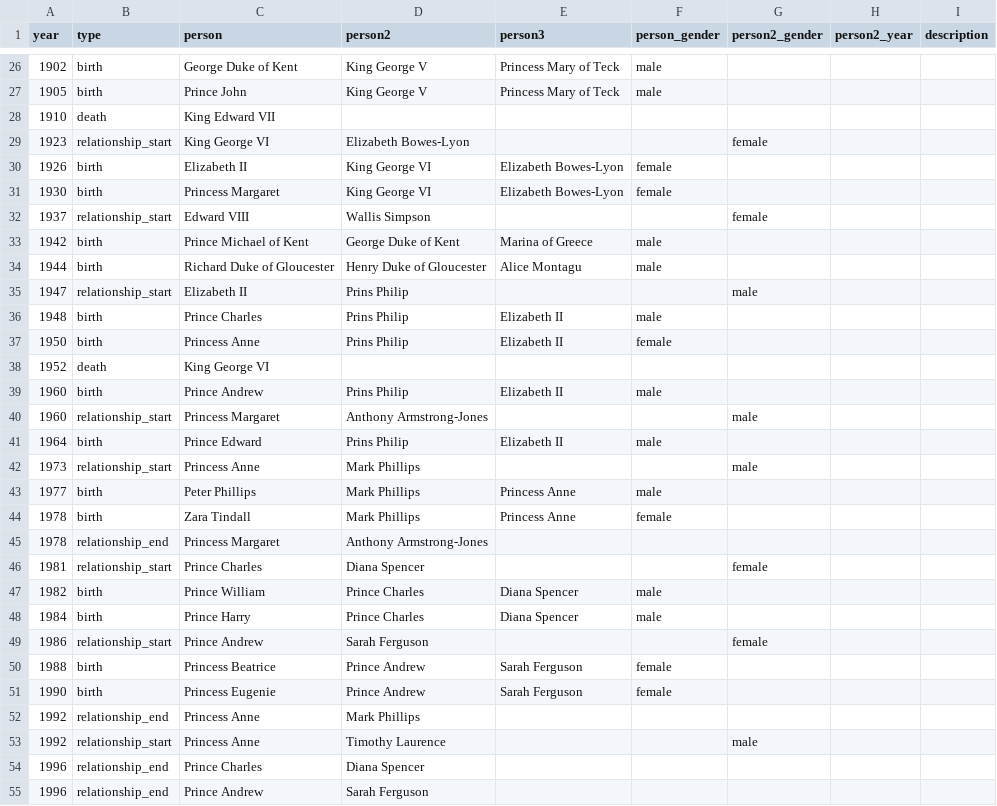
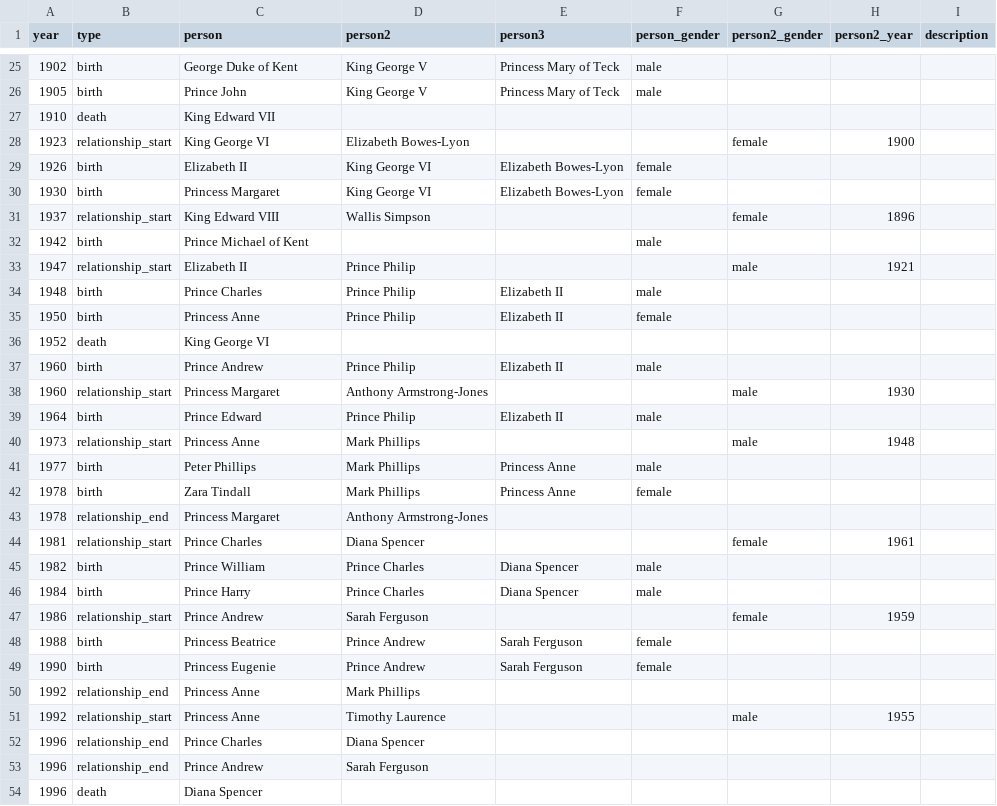
Before and after one commit to lucasjellema/stamboom-visualizer, a CSV file: data/british_royal_family.csv, drawn as a sheet; only a part is shown, gaps mark what is left out; the diff covers the shown part only.

```diff
--- a/data/british_royal_family.csv
+++ b/data/british_royal_family.csv
@@ -28,16 +27,15 @@ year,type,person,person2,person3,person_gender,person2_gender,person2_year,descr
 1910,death,King Edward VII,,,,
-1923,relationship_start,King George VI,Elizabeth Bowes-Lyon,,,female
+1923,relationship_start,King George VI,Elizabeth Bowes-Lyon,,,female,1900
 1926,birth,Elizabeth II,King George VI,Elizabeth Bowes-Lyon,female,
 1930,birth,Princess Margaret,King George VI,Elizabeth Bowes-Lyon,female,
-1937,relationship_start,Edward VIII,Wallis Simpson,,,female
-1942,birth,Prince Michael of Kent,George Duke of Kent,Marina of Greece,male,
-1944,birth,Richard Duke of Gloucester,Henry Duke of Gloucester,Alice Montagu,male,
-1947,relationship_start,Elizabeth II,Prins Philip,,,male
-1948,birth,Prince Charles,Prins Philip,Elizabeth II,male,
-1950,birth,Princess Anne,Prins Philip,Elizabeth II,female,
+1937,relationship_start,King Edward VIII,Wallis Simpson,,,female,1896
+1942,birth,Prince Michael of Kent,,,male,
+1947,relationship_start,Elizabeth II,Prince Philip,,,male,1921
+1948,birth,Prince Charles,Prince Philip,Elizabeth II,male,
+1950,birth,Princess Anne,Prince Philip,Elizabeth II,female,
 1952,death,King George VI,,,,
-1960,birth,Prince Andrew,Prins Philip,Elizabeth II,male,
-1960,relationship_start,Princess Margaret,Anthony Armstrong-Jones,,,male
-1964,birth,Prince Edward,Prins Philip,Elizabeth II,male,
-1973,relationship_start,Princess Anne,Mark Phillips,,,male
+1960,birth,Prince Andrew,Prince Philip,Elizabeth II,male,
+1960,relationship_start,Princess Margaret,Anthony Armstrong-Jones,,,male,1930
+1964,birth,Prince Edward,Prince Philip,Elizabeth II,male,
+1973,relationship_start,Princess Anne,Mark Phillips,,,male,1948
 1977,birth,Peter Phillips,Mark Phillips,Princess Anne,male,
@@ -45,6 +43,6 @@ year,type,person,person2,person3,person_gender,person2_gender,person2_year,descr
 1978,relationship_end,Princess Margaret,Anthony Armstrong-Jones,,,
-1981,relationship_start,Prince Charles,Diana Spencer,,,female
+1981,relationship_start,Prince Charles,Diana Spencer,,,female,1961
 1982,birth,Prince William,Prince Charles,Diana Spencer,male,
 1984,birth,Prince Harry,Prince Charles,Diana Spencer,male,
-1986,relationship_start,Prince Andrew,Sarah Ferguson,,,female
+1986,relationship_start,Prince Andrew,Sarah Ferguson,,,female,1959
 1988,birth,Princess Beatrice,Prince Andrew,Sarah Ferguson,female,
@@ -52,4 +50,5 @@ year,type,person,person2,person3,person_gender,person2_gender,person2_year,descr
 1992,relationship_end,Princess Anne,Mark Phillips,,,
-1992,relationship_start,Princess Anne,Timothy Laurence,,,male
+1992,relationship_start,Princess Anne,Timothy Laurence,,,male,1955
 1996,relationship_end,Prince Charles,Diana Spencer,,,
 1996,relationship_end,Prince Andrew,Sarah Ferguson,,,
+1996,death,Diana Spencer,,,,
```
Also changed, not shown: 3 added rows, 3 removed rows and 17 edited cells elsewhere in this file.
